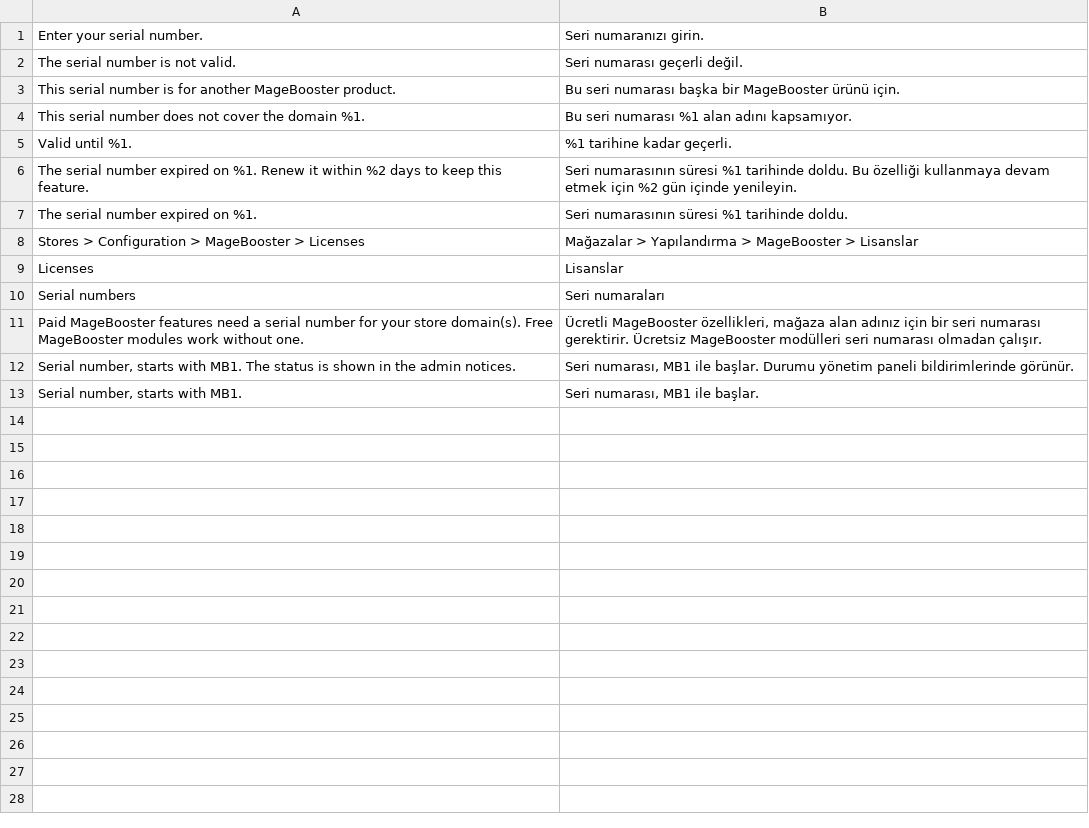
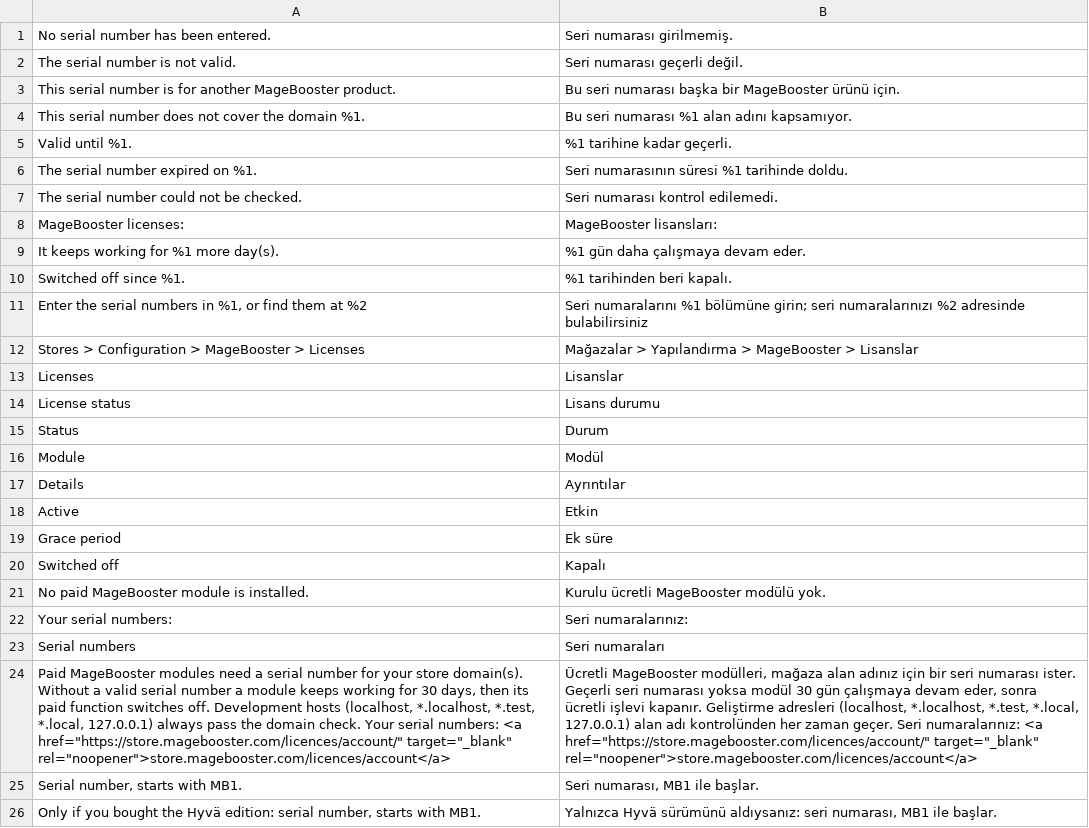
Before and after one commit to MageBooster/module-license, a CSV file: i18n/tr_TR.csv, drawn as a sheet; removed rows and columns are numbered as before the commit, all else as after; the diff names each change by its address in the sheet, - before the commit and + after, or states it on an @@ line.

```diff
--- a/i18n/tr_TR.csv
+++ b/i18n/tr_TR.csv
-row 1: Enter your serial number. | Seri numaranızı girin.
+row 1: No serial number has been entered. | Seri numarası girilmemiş.
-row 6: The serial number expired on %1. Renew it within %2 days to keep this feature. | Seri numarasının süresi %1 tarihinde doldu. Bu özelliği kullanmaya devam etmek için %2 gün içinde yenileyin.
+row 7: The serial number could not be checked. | Seri numarası kontrol edilemedi.
+row 8: MageBooster licenses: | MageBooster lisansları:
+row 9: It keeps working for %1 more day(s). | %1 gün daha çalışmaya devam eder.
+row 10: Switched off since %1. | %1 tarihinden beri kapalı.
+row 11: Enter the serial numbers in %1, or find them at %2 | Seri numaralarını %1 bölümüne girin; seri numaralarınızı %2 adresinde bulabilirsiniz
+row 14: License status | Lisans durumu
+row 15: Status | Durum
+row 16: Module | Modül
+row 17: Details | Ayrıntılar
+row 18: Active | Etkin
+row 19: Grace period | Ek süre
+row 20: Switched off | Kapalı
+row 21: No paid MageBooster module is installed. | Kurulu ücretli MageBooster modülü yok.
+row 22: Your serial numbers: | Seri numaralarınız:
-A24: Paid MageBooster features need a serial number for your store domain(s). Free MageBooster modules work without one.
+A24: Paid MageBooster modules need a serial number for your store domain(s). Without a valid serial number a module keeps working for 30 days, then its paid function switches off. Development hosts (localhost, *.localhost, *.test, *.local, 127.0.0.1) always pass the domain check. Your serial numbers: <a href="https://store.magebooster.com/licences/account/" target="_blank" rel="noopener">store.magebooster.com/licences/account</a>
-B24: Ücretli MageBooster özellikleri, mağaza alan adınız için bir seri numarası gerektirir. Ücretsiz MageBooster modülleri seri numarası olmadan çalışır.
+B24: Ücretli MageBooster modülleri, mağaza alan adınız için bir seri numarası ister. Geçerli seri numarası yoksa modül 30 gün çalışmaya devam eder, sonra ücretli işlevi kapanır. Geliştirme adresleri (localhost, *.localhost, *.test, *.local, 127.0.0.1) alan adı kontrolünden her zaman geçer. Seri numaralarınız: <a href="https://store.magebooster.com/licences/account/" target="_blank" rel="noopener">store.magebooster.com/licences/account</a>
-row 12: Serial number, starts with MB1. The status is shown in the admin notices. | Seri numarası, MB1 ile başlar. Durumu yönetim paneli bildirimlerinde görünür.
+row 26: Only if you bought the Hyvä edition: serial number, starts with MB1. | Yalnızca Hyvä sürümünü aldıysanız: seri numarası, MB1 ile başlar.
```
Also changed, not shown: 20 other files.
